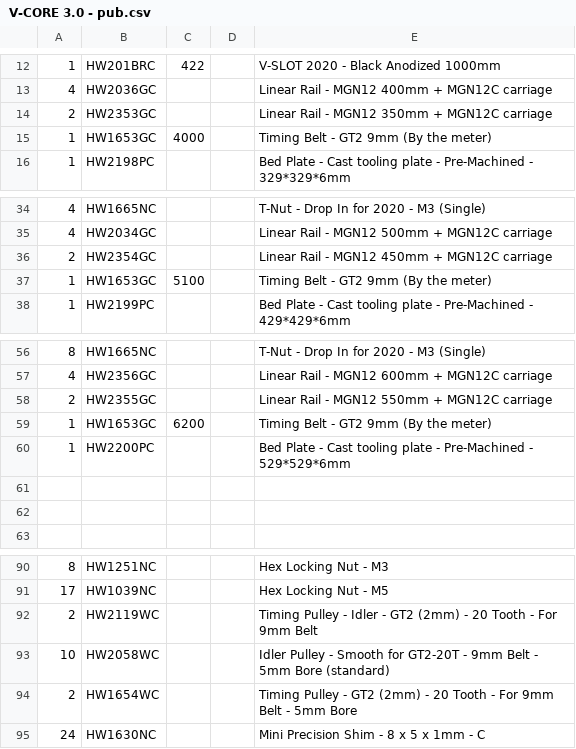
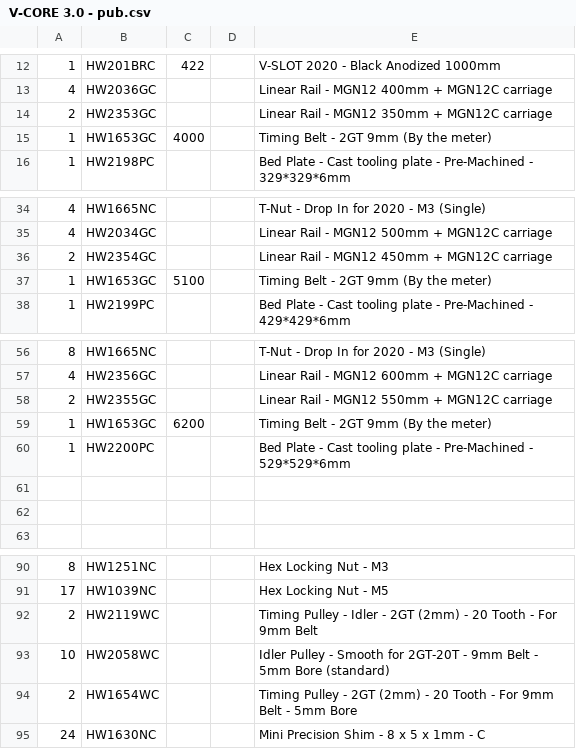
Before and after one commit to Rat-Rig/V-core-3, a CSV file: docs/src/bom/V-CORE 3.0 - pub.csv, drawn as a sheet; only a part is shown, gaps mark what is left out; the diff names each change by its address in the sheet, - before the commit and + after, or states it on an @@ line.

Commit message:
BOM: Change GT2 to 2GT
I assume this is autogenerated from CAD? Either it should be fixed there, or if that's too difficult, we should pre process the CSV in the build process to replace GT2 with 2GT.

```diff
--- a/docs/src/bom/V-CORE 3.0 - pub.csv
+++ b/docs/src/bom/V-CORE 3.0 - pub.csv
-E15: Timing Belt - GT2 9mm (By the meter)
+E15: Timing Belt - 2GT 9mm (By the meter)
-E37: Timing Belt - GT2 9mm (By the meter)
+E37: Timing Belt - 2GT 9mm (By the meter)
-E59: Timing Belt - GT2 9mm (By the meter)
+E59: Timing Belt - 2GT 9mm (By the meter)
-E92: …Idler - GT2 (2mm) -…
+E92: …Idler - 2GT (2mm) -…
-E93: …Smooth for GT2-20T - 9mm…
+E93: …Smooth for 2GT-20T - 9mm…
-E94: …Pulley - GT2 (2mm) -…
+E94: …Pulley - 2GT (2mm) -…
```
